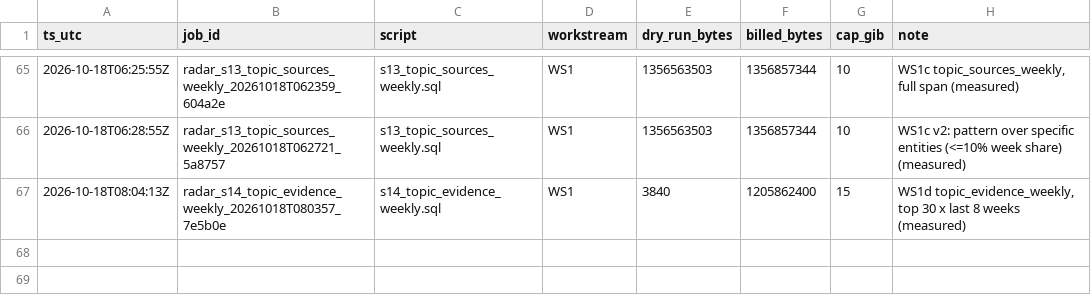
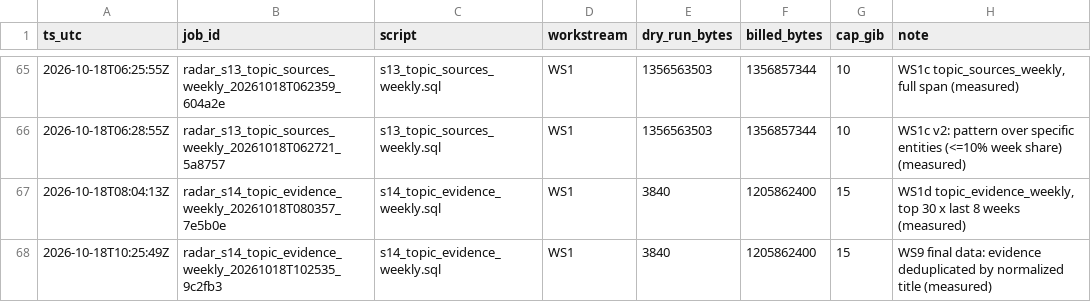
Before and after one commit to LEONOB2014/Blinky, a CSV file: reports/bq_ledger.csv, drawn as a sheet; only a part is shown, gaps mark what is left out; the diff names each change by its address in the sheet, - before the commit and + after, or states it on an @@ line.

```diff
--- a/reports/bq_ledger.csv
+++ b/reports/bq_ledger.csv
+row 68: 2026-10-18T10:25:49Z | radar_s14_topic_evidence_weekly_20261018T102535_9c2fb3 | s14_topic_evidence_weekly.sql | WS1 | 3840 | 1205862400 | 15 | WS9 final data: evidence deduplicated by normalized title (measured)
```
